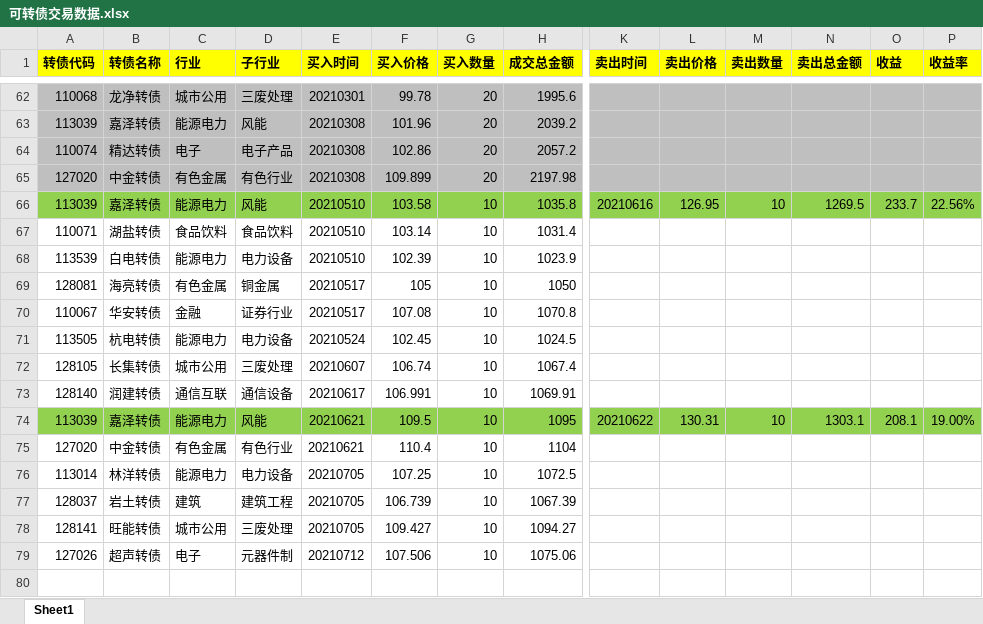
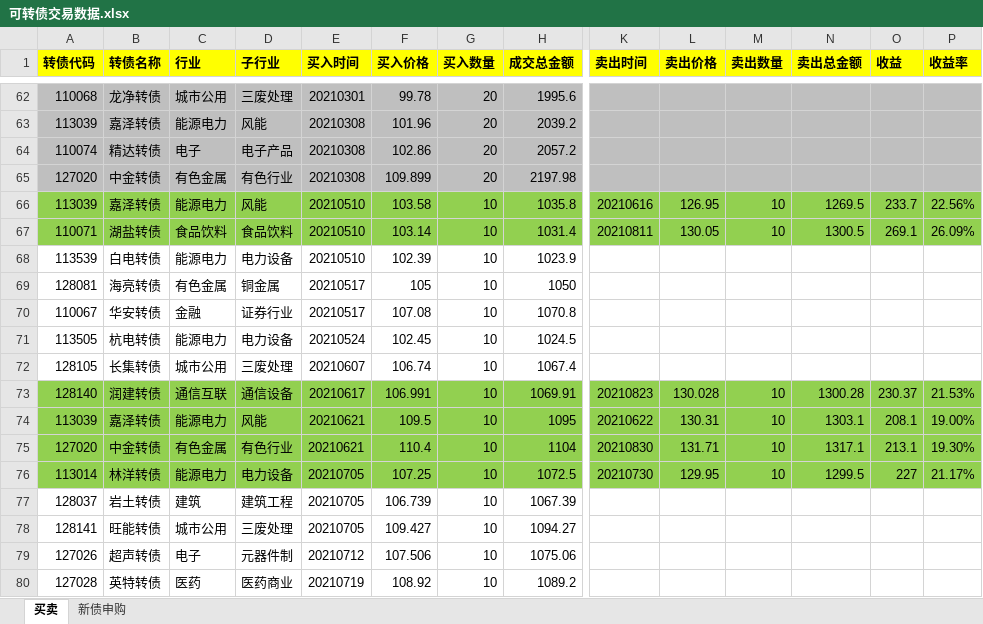
Before and after one commit to xiaopenglee/invest, an Excel workbook: CB/可转债交易数据.xlsx, sheet 买卖, drawn as a sheet; only a part is shown, gaps mark what is left out; values as stored, in another font and other column widths than the file's, no borders; rows hold the shown columns only; the diff covers the shown part only; the diff names each change by its address in the sheet, - before the commit and + after, or states it on an @@ line.

```diff
--- a/CB/可转债交易数据.xlsx (sheet 买卖)
+++ b/CB/可转债交易数据.xlsx (sheet 买卖)
-sheet tab: Sheet1
+sheet tab: 买卖
+sheet tab: 新债申购
-A67:H67 fill: none
+A67:H67 fill: #92D050
-K67 (卖出时间): (empty)
+K67 (卖出时间): 20210811
-K67:P67 fill: none
+K67:P67 fill: #92D050
-L67 (卖出价格): (empty)
+L67 (卖出价格): 130.05
-M67 (卖出数量): (empty)
+M67 (卖出数量): 10
-N67 (卖出总金额): (empty)
+N67 (卖出总金额): 1300.5
-O67 (收益): (empty)
+O67 (收益): 269.1
-P67 (收益率): (empty)
+P67 (收益率): 26.09%
-A73:H73 fill: none
+A73:H73 fill: #92D050
-K73 (卖出时间): (empty)
+K73 (卖出时间): 20210823
-K73:P73 fill: none
+K73:P73 fill: #92D050
-L73 (卖出价格): (empty)
+L73 (卖出价格): 130.028
-M73 (卖出数量): (empty)
+M73 (卖出数量): 10
-N73 (卖出总金额): (empty)
+N73 (卖出总金额): 1300.28
-O73 (收益): (empty)
+O73 (收益): 230.37
-P73 (收益率): (empty)
+P73 (收益率): 21.53%
-A75:H76 fill: none
+A75:H76 fill: #92D050
-K75 (卖出时间): (empty)
+K75 (卖出时间): 20210830
-K75:P76 fill: none
+K75:P76 fill: #92D050
-L75 (卖出价格): (empty)
+L75 (卖出价格): 131.71
-M75:M76 (卖出数量): (empty)
+M75:M76 (卖出数量): 10
-N75 (卖出总金额): (empty)
+N75 (卖出总金额): 1317.1
-O75 (收益): (empty)
+O75 (收益): 213.1
-P75 (收益率): (empty)
+P75 (收益率): 19.30%
-K76 (卖出时间): (empty)
+K76 (卖出时间): 20210730
-L76 (卖出价格): (empty)
+L76 (卖出价格): 129.95
-N76 (卖出总金额): (empty)
+N76 (卖出总金额): 1299.5
-O76 (收益): (empty)
+O76 (收益): 227
-P76 (收益率): (empty)
+P76 (收益率): 21.17%
+row 80: 127028 | 英特转债 | 医药 | 医药商业 | 20210719 | 108.92 | 10 | 1089.2
```
Also changed, not shown: cell formats elsewhere in this sheet, CB/可转债中签率.xlsx, 52 other files.
